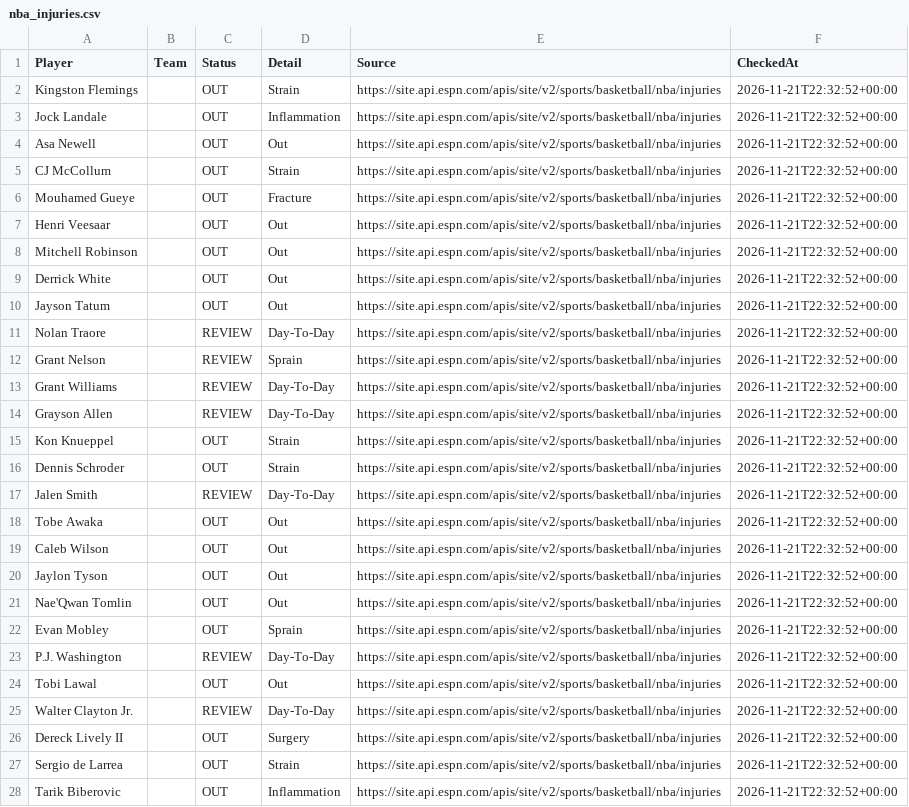
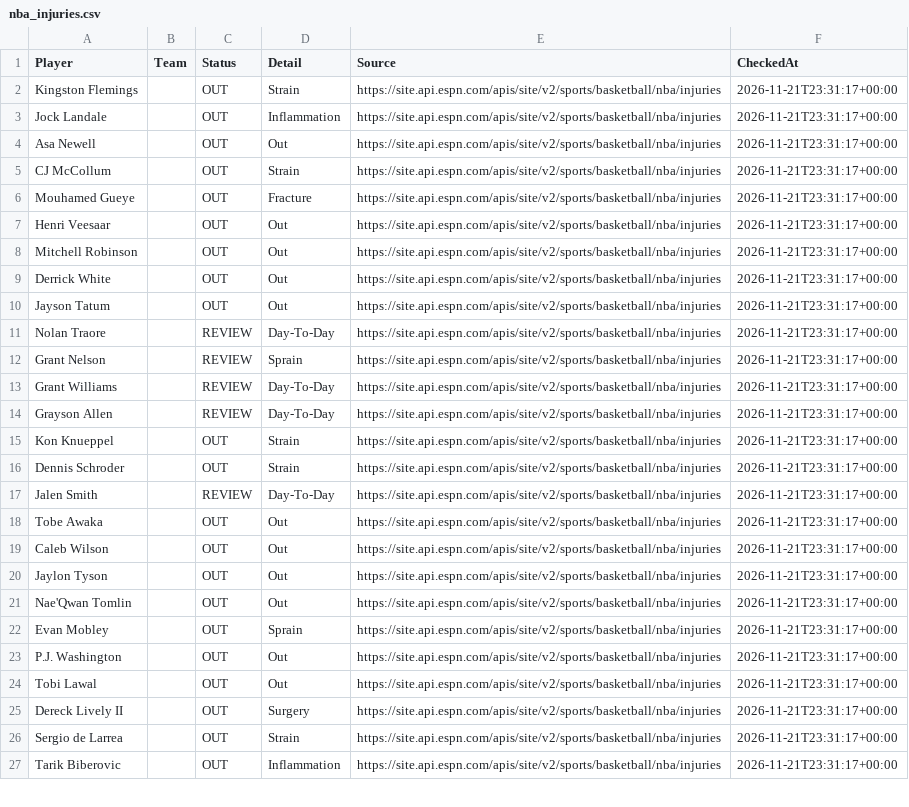
Before and after one commit to jakobabrahamson32-lgtm/courtside-edge, a CSV file: nba_injuries.csv, drawn as a sheet; only a part is shown; removed rows and columns are numbered as before the commit, all else as after; the diff covers the shown part only; the diff names each change by its address in the sheet, - before the commit and + after, or states it on an @@ line.

```diff
--- a/nba_injuries.csv
+++ b/nba_injuries.csv
-F2:F24 (CheckedAt): 2026-11-21T22:32:52+00:00
+F2:F24 (CheckedAt): 2026-11-21T23:31:17+00:00
-C23 (Status): REVIEW
+C23 (Status): OUT
-D23 (Detail): Day-To-Day
+D23 (Detail): Out
-row 25: Walter Clayton Jr. |  | REVIEW | Day-To-Day | https://site.api.espn.com/apis/site/v2/sports/basketball/nba/injuries | 2026-11-21T22:32:52+00:00
-F25:F27 (CheckedAt): 2026-11-21T22:32:52+00:00
+F25:F27 (CheckedAt): 2026-11-21T23:31:17+00:00
```
Also changed, not shown: 5 added rows, 2 removed rows and 82 edited cells elsewhere in this file, nfl_injuries.csv.
